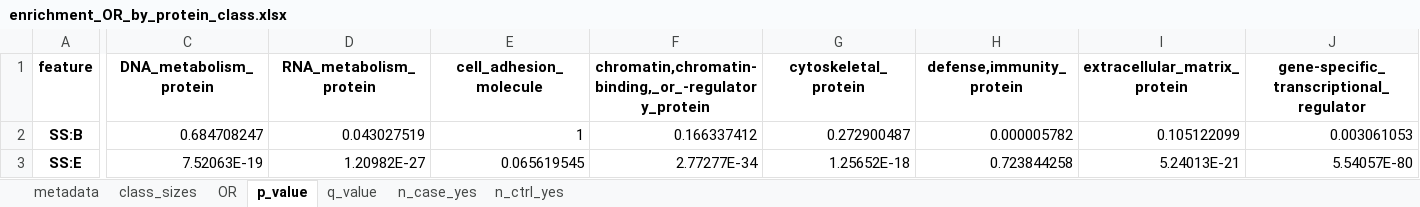
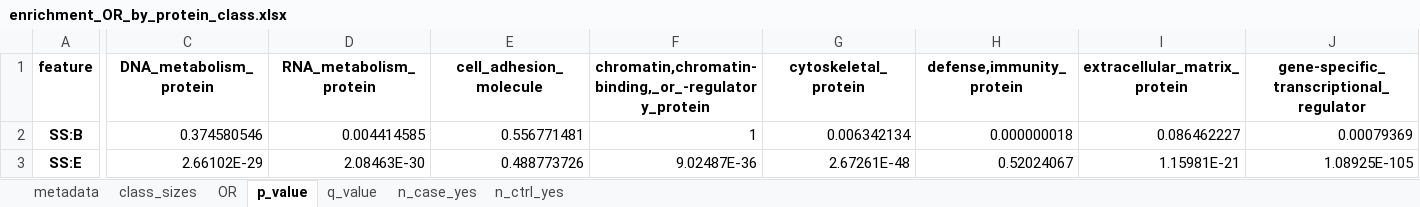
Before and after one commit to broadinstitute/missense-pfes, an Excel workbook: results/enrichment_OR_by_protein_class.xlsx, sheet p_value, drawn as a sheet; only a part is shown, gaps mark what is left out; values as stored, in another font and other column widths than the file's, no borders; the diff covers the shown part only; the diff names each change by its address in the sheet, - before the commit and + after, or states it on an @@ line.

```diff
--- a/results/enrichment_OR_by_protein_class.xlsx (sheet p_value)
+++ b/results/enrichment_OR_by_protein_class.xlsx (sheet p_value)
-C2 (DNA_metabolism_protein): 0.684708247
+C2 (DNA_metabolism_protein): 0.374580546
-D2 (RNA_metabolism_protein): 0.043027519
+D2 (RNA_metabolism_protein): 0.004414585
-E2 (cell_adhesion_molecule): 1
+E2 (cell_adhesion_molecule): 0.556771481
-F2: 0.166337412
+F2: 1
-G2 (cytoskeletal_protein): 0.272900487
+G2 (cytoskeletal_protein): 0.006342134
-H2 (defense,immunity_protein): 0.000005782
+H2 (defense,immunity_protein): 0.000000018
-I2 (extracellular_matrix_protein): 0.105122099
+I2 (extracellular_matrix_protein): 0.086462227
-J2: 0.003061053
+J2: 0.00079369
-C3 (DNA_metabolism_protein): 7.52063E-19
+C3 (DNA_metabolism_protein): 2.66102E-29
-D3 (RNA_metabolism_protein): 1.20982E-27
+D3 (RNA_metabolism_protein): 2.08463E-30
-E3 (cell_adhesion_molecule): 0.065619545
+E3 (cell_adhesion_molecule): 0.488773726
-F3: 2.77277E-34
+F3: 9.02487E-36
-G3 (cytoskeletal_protein): 1.25652E-18
+G3 (cytoskeletal_protein): 2.67261E-48
-H3 (defense,immunity_protein): 0.723844258
+H3 (defense,immunity_protein): 0.52024067
-I3 (extracellular_matrix_protein): 5.24013E-21
+I3 (extracellular_matrix_protein): 1.15981E-21
-J3: 5.54057E-80
+J3: 1.08925E-105
```
Also changed, not shown: 1882 edited cells elsewhere in this sheet, sheet n_ctrl_yes, sheet OR, sheet q_value, sheet n_case_yes, sheet class_sizes, sheet metadata, 1 other file.
